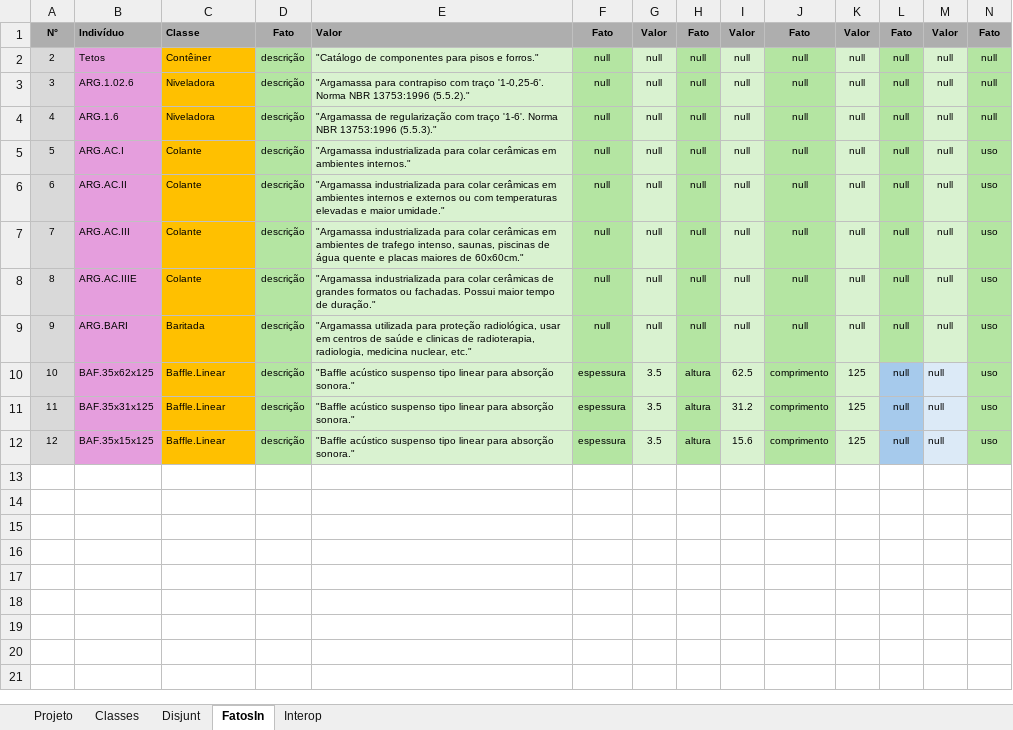
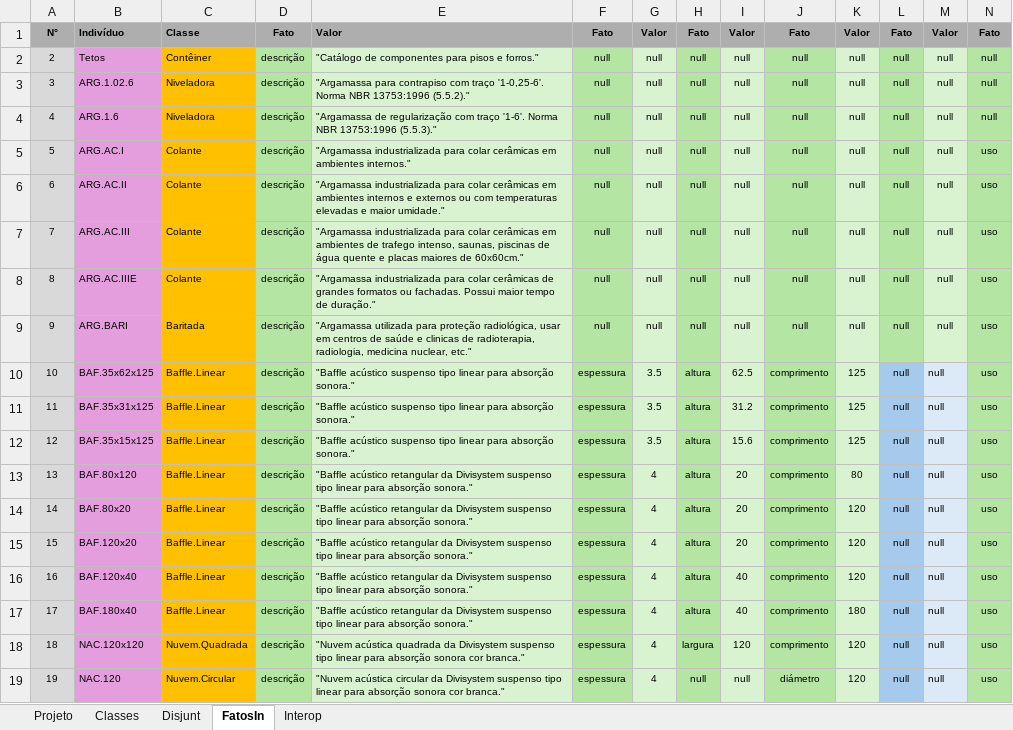
Before and after one commit to JLMenegotto/OntologiaBIM, an Excel workbook: Versão5/TETO/Ontologia_TETOS.xlsx, sheet FatosIn, drawn as a sheet; only a part is shown; values as stored, in another font and other column widths than the file's, no borders; rows hold the shown columns only; the diff names each change by its address in the sheet, - before the commit and + after, or states it on an @@ line.

Commit message:
Add files via upload

```diff
--- a/Versão5/TETO/Ontologia_TETOS.xlsx (sheet FatosIn)
+++ b/Versão5/TETO/Ontologia_TETOS.xlsx (sheet FatosIn)
+row 13: 13 | BAF.80x120 | Baffle.Linear | descrição | "Baffle acústico retangular da Divisystem suspenso tipo linear para absorção sonora." | espessura | 4 | altura | 20 | comprimento | 80 | null | null | uso
+row 14: 14 | BAF.80x20 | Baffle.Linear | descrição | "Baffle acústico retangular da Divisystem suspenso tipo linear para absorção sonora." | espessura | 4 | altura | 20 | comprimento | 120 | null | null | uso
+row 15: 15 | BAF.120x20 | Baffle.Linear | descrição | "Baffle acústico retangular da Divisystem suspenso tipo linear para absorção sonora." | espessura | 4 | altura | 20 | comprimento | 120 | null | null | uso
+row 16: 16 | BAF.120x40 | Baffle.Linear | descrição | "Baffle acústico retangular da Divisystem suspenso tipo linear para absorção sonora." | espessura | 4 | altura | 40 | comprimento | 120 | null | null | uso
+row 17: 17 | BAF.180x40 | Baffle.Linear | descrição | "Baffle acústico retangular da Divisystem suspenso tipo linear para absorção sonora." | espessura | 4 | altura | 40 | comprimento | 180 | null | null | uso
+row 18: 18 | NAC.120x120 | Nuvem.Quadrada | descrição | "Nuvem acústica quadrada da Divisystem suspenso tipo linear para absorção sonora cor branca." | espessura | 4 | largura | 120 | comprimento | 120 | null | null | uso
+row 19: 19 | NAC.120 | Nuvem.Circular | descrição | "Nuvem acústica circular da Divisystem suspenso tipo linear para absorção sonora cor branca." | espessura | 4 | null | null | diámetro | 120 | null | null | uso
```
Also changed, not shown: sheet Classes, sheet Projeto, formulas that keep their value.
